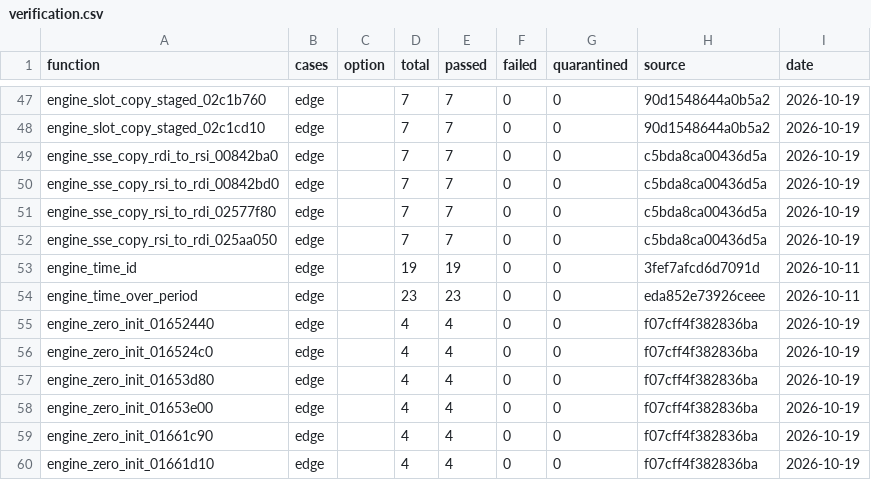
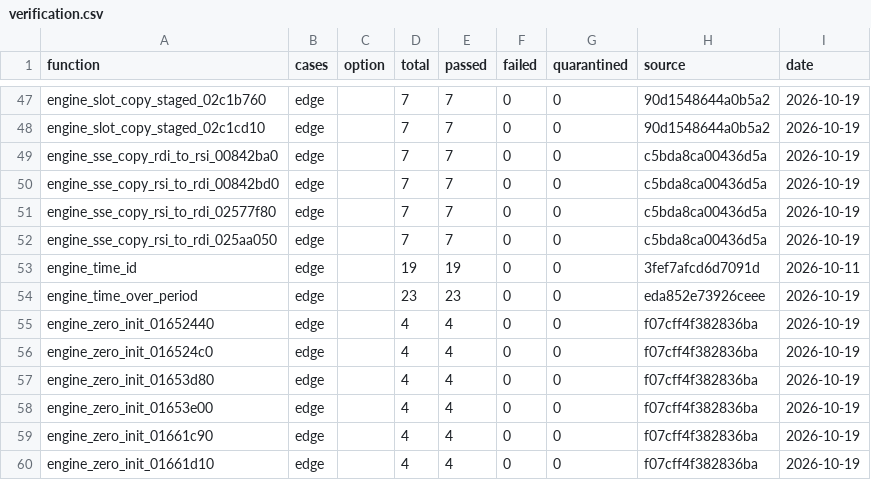
Before and after one commit to Phylliida/Paleblood, a CSV file: symbols/verification.csv, drawn as a sheet; only a part is shown, gaps mark what is left out.

```diff
--- a/symbols/verification.csv
+++ b/symbols/verification.csv
@@ -53,3 +53,3 @@ engine_sse_copy_rsi_to_rdi_025aa050,edge,,7,7,0,0,c5bda8ca00436d5a,2026-10-19
 engine_time_id,edge,,19,19,0,0,3fef7afcd6d7091d,2026-10-11
-engine_time_over_period,edge,,23,23,0,0,eda852e73926ceee,2026-10-11
+engine_time_over_period,edge,,23,23,0,0,eda852e73926ceee,2026-10-19
 engine_zero_init_01652440,edge,,4,4,0,0,f07cff4f382836ba,2026-10-19
```
Also changed, not shown: 1 other file.
